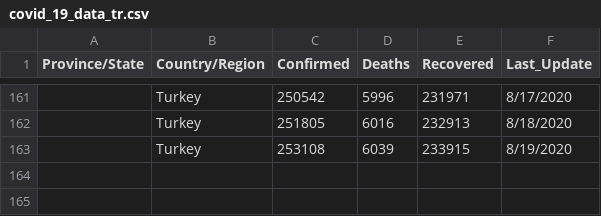
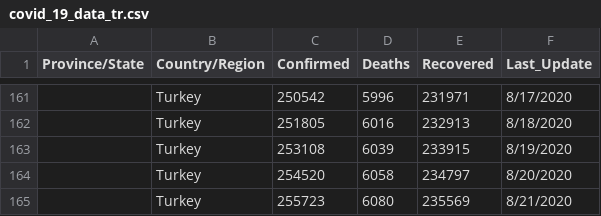
Before and after one commit to gkhan496/Covid19-in-Turkey, a CSV file: covid_19_data_tr.csv, drawn as a sheet; only a part is shown, gaps mark what is left out.

```diff
--- a/covid_19_data_tr.csv
+++ b/covid_19_data_tr.csv
@@ -163 +163,3 @@ Province/State,Country/Region,Confirmed,Deaths,Recovered,Last_Update
 ,Turkey,253108,6039,233915,8/19/2020
+,Turkey,254520,6058,234797,8/20/2020
+,Turkey,255723,6080,235569,8/21/2020
```
Also changed, not shown: test_numbers.csv, time_series_covid_19_confirmed_tr.csv, 5 other files.
